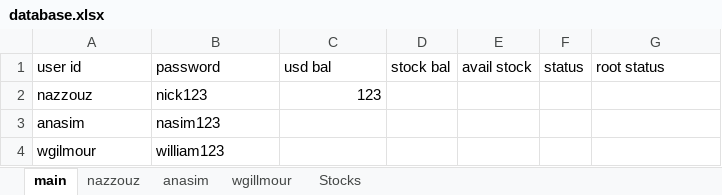
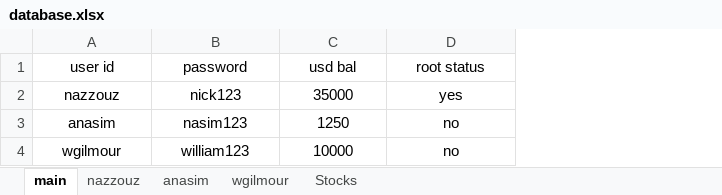
Before and after one commit to shahnasim/Client-Server-01, an Excel workbook: database.xlsx, sheet main, drawn as a sheet; values as stored, in another font and other column widths than the file's, no borders; removed rows and columns are numbered as before the commit, all else as after; the diff names each change by its address in the sheet, - before the commit and + after, or states it on an @@ line.

```diff
--- a/database.xlsx (sheet main)
+++ b/database.xlsx (sheet main)
-sheet tab: wgillmour
+sheet tab: wgilmour
-column D (stock bal), empty
-column E (avail stock), empty
-column F (status), empty
-A1:C1 alignment: left
+A1:C1 alignment: center
-D1 alignment: left
+D1 alignment: center
-A2:B4 alignment: left
+A2:B4 alignment: center
-C2 (usd bal): 123
+C2 (usd bal): 35000
-C2 alignment: right
+C2 alignment: center
-D2 (root status): (empty)
+D2 (root status): yes
-C3 (usd bal): (empty)
+C3 (usd bal): 1250
-D3:D4 (root status): (empty)
+D3:D4 (root status): no
-C4 (usd bal): (empty)
+C4 (usd bal): 10000
```
Also changed, not shown: sheet Stocks, sheet wgilmour, sheet nazzouz, sheet anasim, 1 other file.
